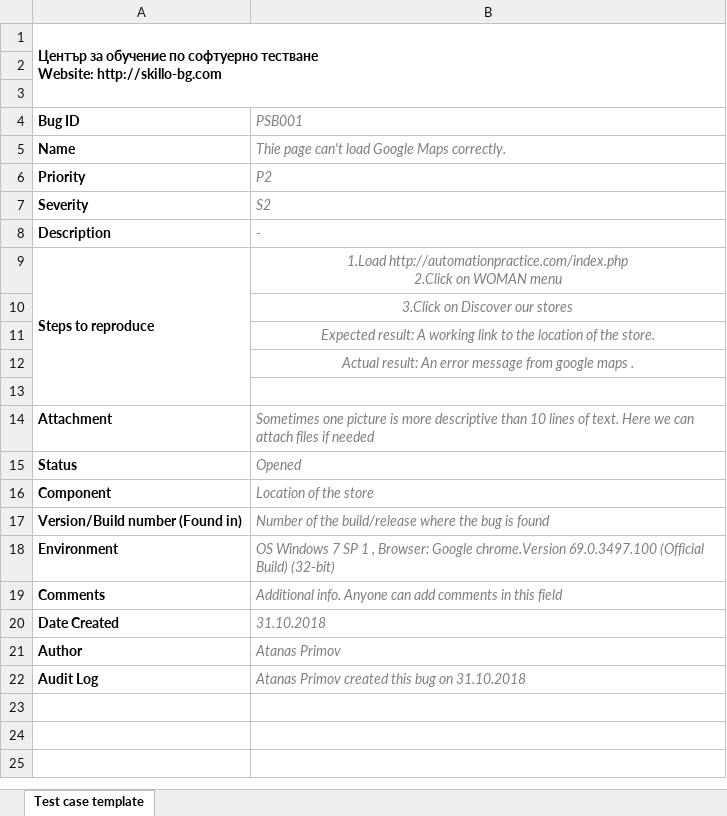
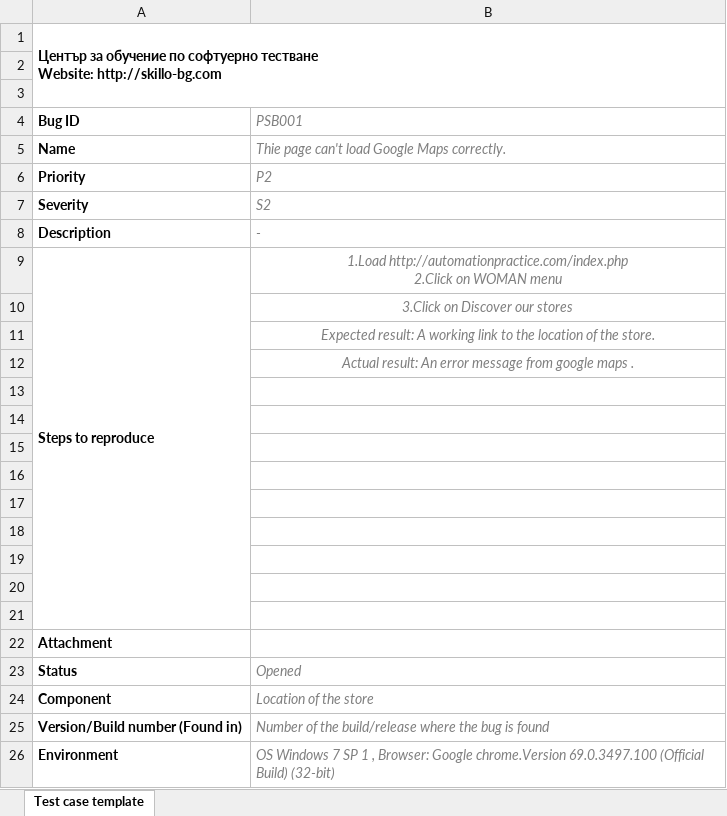
Before and after one commit to naskog/softwaretesting1008, an Excel workbook: AtanasPrimov/lesson 8/Bug 1.xlsx, sheet Test case template, drawn as a sheet; only a part is shown; the shorter side is filled out with more unchanged rows; values as stored, in another font and other column widths than the file's, no borders; charts and pictures not drawn; addresses are those after the commit; the diff names each change by its address in the sheet, - before the commit and + after, or states it on an @@ line.

Commit message:
bug 1

```diff
--- a/AtanasPrimov/lesson 8/Bug 1.xlsx (sheet Test case template)
+++ b/AtanasPrimov/lesson 8/Bug 1.xlsx (sheet Test case template)
+row 14: (empty)
+row 15: (empty)
+row 16: (empty)
+row 17: (empty)
+row 18: (empty)
+row 19: (empty)
+row 20: (empty)
+row 21: (empty)
-B22 (PSB001): Sometimes one picture is more descriptive than 10 lines of text. Here we can attach files if needed
+B22 (PSB001): (empty)
```
Also changed, not shown: charts or pictures.
